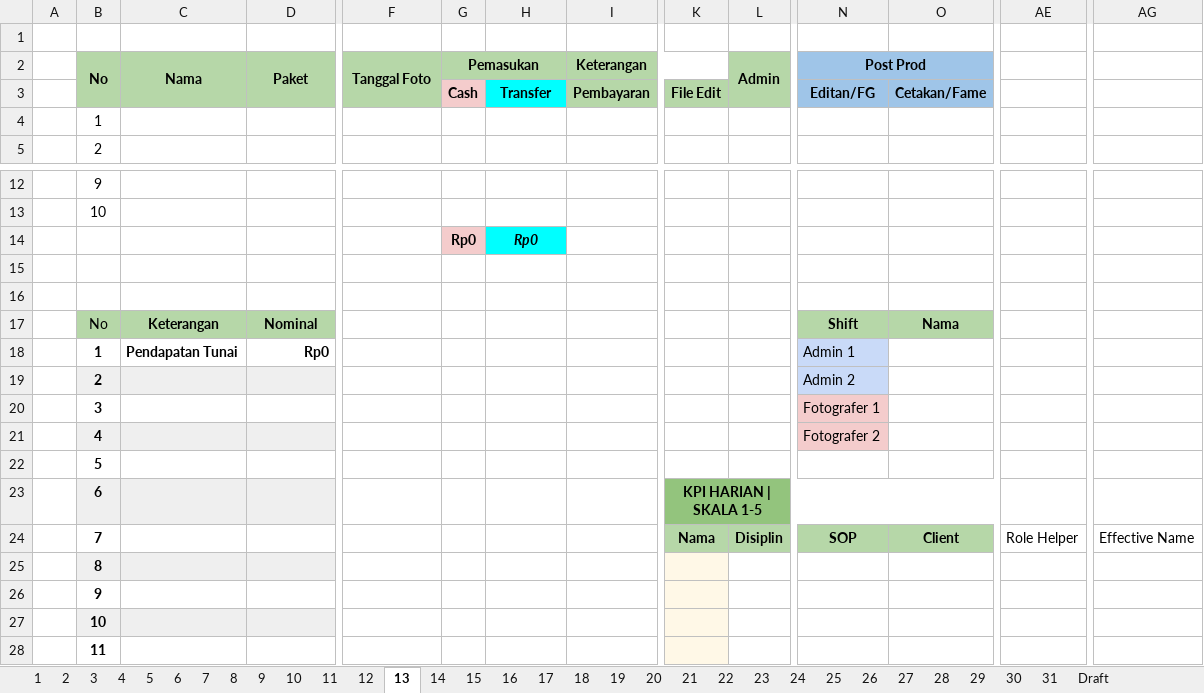
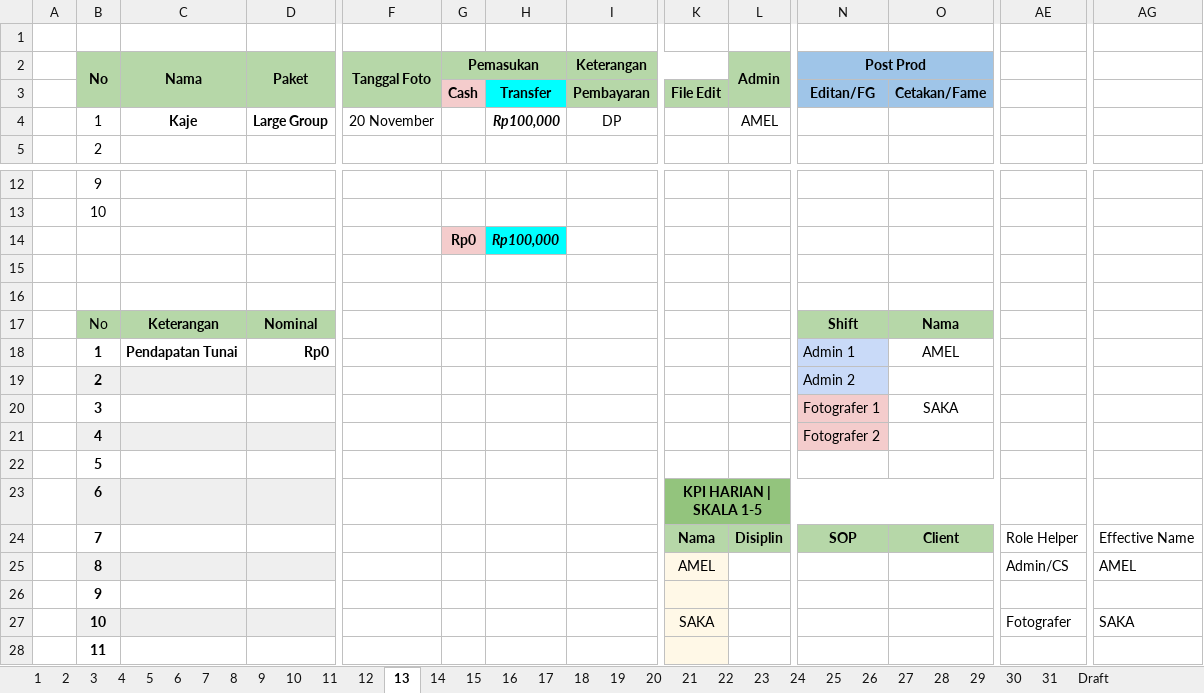
Before and after one commit to whynunuu/FoxeStudio, an Excel workbook: file1_nov.xlsm, sheet 13, drawn as a sheet; only a part is shown, gaps mark what is left out; values as stored, in another font and other column widths than the file's, no borders; charts and pictures and conditional formats not drawn; removed rows and columns are numbered as before the commit, all else as after; rows hold the shown columns only; the diff covers the shown part only; the diff names each change by its address in the sheet, - before the commit and + after, or states it on an @@ line.

```diff
--- a/file1_nov.xlsm (sheet 13)
+++ b/file1_nov.xlsm (sheet 13)
-row 4:  | 1
+row 4:  | 1 | Kaje | Large Group | 20 November |  | Rp100,000 | DP |  | AMEL
-H14: Rp0
+H14: Rp100,000
-O18: (empty)
+O18: AMEL
-O20: (empty)
+O20: SAKA
-row 25:  | 8
+row 25:  | 8 |  |  |  |  |  |  | AMEL |  |  |  | Admin/CS | AMEL
-row 27:  | 10
+row 27:  | 10 |  |  |  |  |  |  | SAKA |  |  |  | Fotografer | SAKA
```
Also changed, not shown: 4 edited cells elsewhere in this sheet, sheet Resume Karyawan KPI, sheet 31, charts or pictures, file2.xlsx, file2_nov.xlsx, 7 other files.
